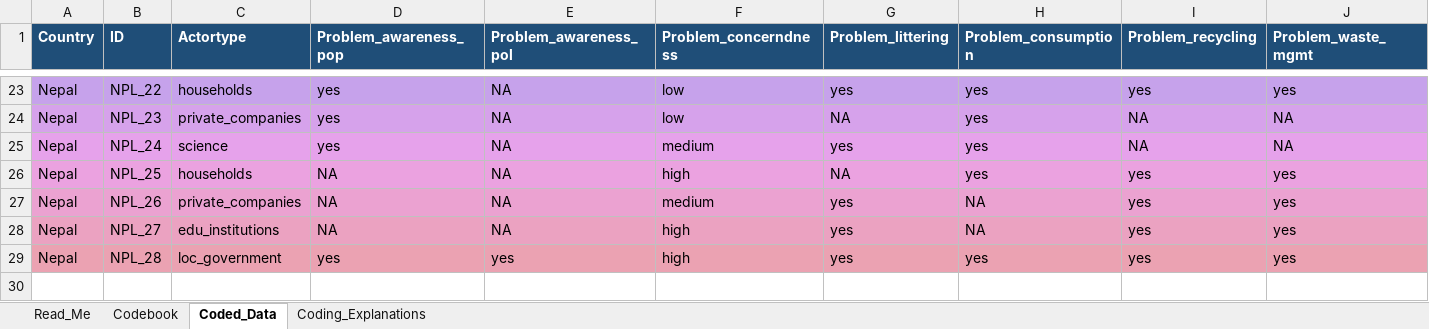
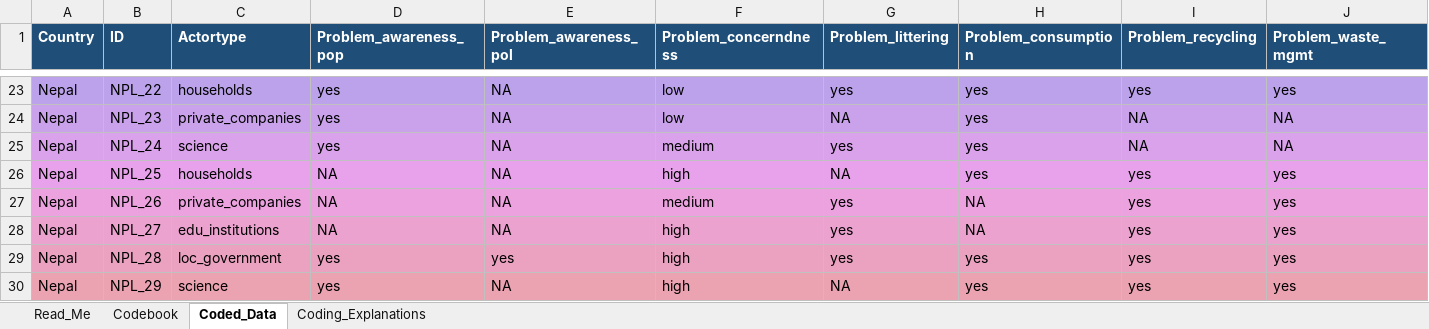
Before and after one commit to shivrain/Thinkswiss, an Excel workbook: nepal_plastic_coding/Nepal_Plastic_Governance_Coding.xlsx, sheet Coded_Data, drawn as a sheet; only a part is shown, gaps mark what is left out; values as stored, in another font and other column widths than the file's, no borders; rows hold the shown columns only; the diff names each change by its address in the sheet, - before the commit and + after, or states it on an @@ line.

```diff
--- a/nepal_plastic_coding/Nepal_Plastic_Governance_Coding.xlsx (sheet Coded_Data)
+++ b/nepal_plastic_coding/Nepal_Plastic_Governance_Coding.xlsx (sheet Coded_Data)
+row 30: Nepal | NPL_29 | science | yes | NA | high | NA | yes | yes | yes
```
Also changed, not shown: sheet Coding_Explanations, sheet Read_Me, 1 other file.
